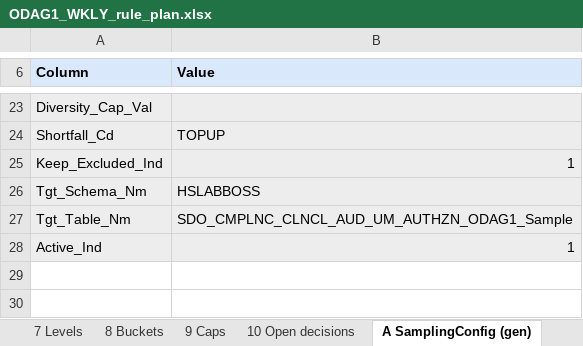
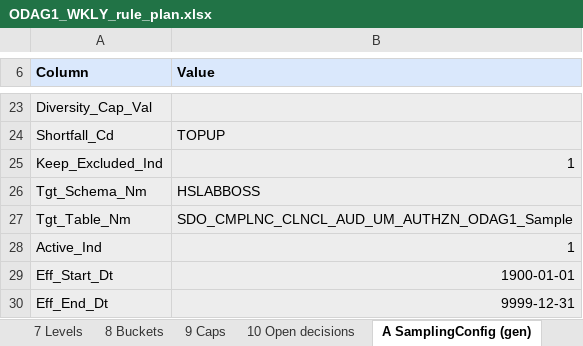
Before and after one commit to trinathgundavaram/sampling, an Excel workbook: airflow_resources/docs/ODAG1_WKLY_rule_plan.xlsx, sheet A SamplingConfig (gen), drawn as a sheet; only a part is shown, gaps mark what is left out; values as stored, in another font and other column widths than the file's, no borders; the diff names each change by its address in the sheet, - before the commit and + after, or states it on an @@ line.

```diff
--- a/airflow_resources/docs/ODAG1_WKLY_rule_plan.xlsx (sheet A SamplingConfig (gen))
+++ b/airflow_resources/docs/ODAG1_WKLY_rule_plan.xlsx (sheet A SamplingConfig (gen))
+row 29: Eff_Start_Dt | 1900-01-01
+row 30: Eff_End_Dt | 9999-12-31
```
Also changed, not shown: sheet C INSERTs (gen), sheet B SamplingRule (gen), sheet D Compare with current, airflow_resources/docs/ODAG1_WKLY_simple_rule_table.xlsx, 19 other files.
